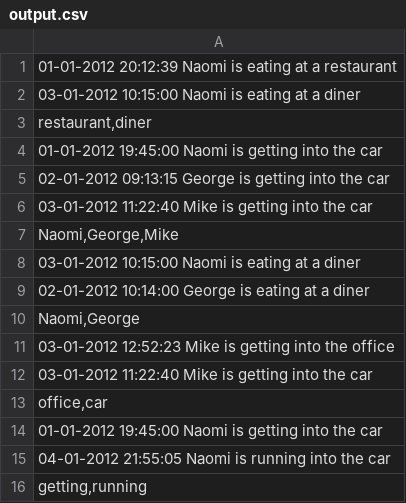
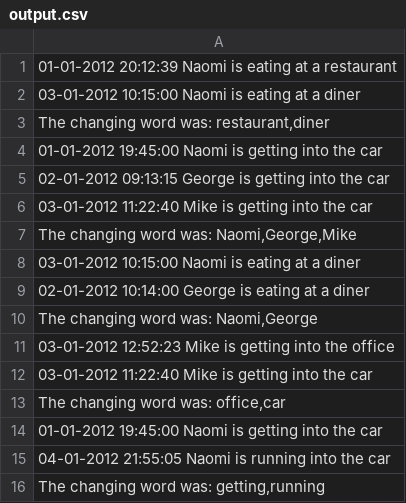
Before and after one commit to akshayvakshish/PrivateInvestigator, a CSV file: target/classes/output.csv, drawn as a sheet.

```diff
--- a/target/classes/output.csv
+++ b/target/classes/output.csv
@@ -2,3 +2,3 @@
 03-01-2012 10:15:00 Naomi is eating at a diner
-"restaurant,diner"
+"The changing word was: restaurant,diner"
 01-01-2012 19:45:00 Naomi is getting into the car
@@ -6,11 +6,11 @@
 03-01-2012 11:22:40 Mike is getting into the car
-"Naomi,George,Mike"
+"The changing word was: Naomi,George,Mike"
 03-01-2012 10:15:00 Naomi is eating at a diner
 02-01-2012 10:14:00 George is eating at a diner
-"Naomi,George"
+"The changing word was: Naomi,George"
 03-01-2012 12:52:23 Mike is getting into the office
 03-01-2012 11:22:40 Mike is getting into the car
-"office,car"
+"The changing word was: office,car"
 01-01-2012 19:45:00 Naomi is getting into the car
 04-01-2012 21:55:05 Naomi is running into the car
-"getting,running"
+"The changing word was: getting,running"
```
Also changed, not shown: 8 other files.
